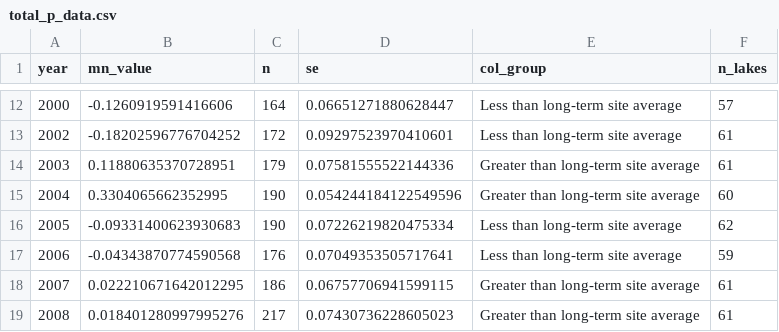
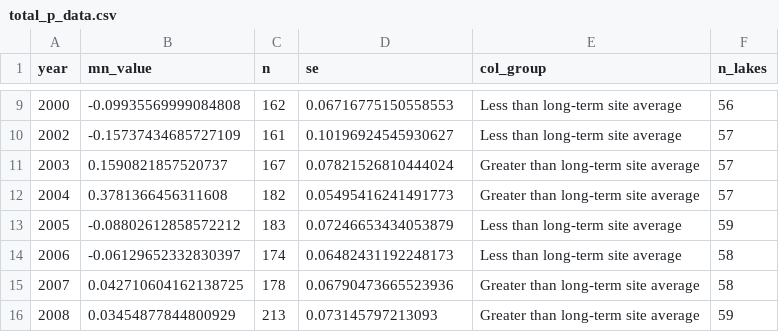
Before and after one commit to USEPA/ri_wq_trends, a CSV file: data/total_p_data.csv, drawn as a sheet; only a part is shown, gaps mark what is left out; the diff covers the shown part only.

```diff
--- a/data/total_p_data.csv
+++ b/data/total_p_data.csv
@@ -12,8 +9,8 @@ year,mn_value,n,se,col_group,n_lakes
-2000,-0.1260919591416606,164,0.06651271880628447,Less than long-term site average,57
-2002,-0.18202596776704252,172,0.09297523970410601,Less than long-term site average,61
-2003,0.11880635370728951,179,0.07581555522144336,Greater than long-term site average,61
-2004,0.3304065662352995,190,0.054244184122549596,Greater than long-term site average,60
-2005,-0.09331400623930683,190,0.07226219820475334,Less than long-term site average,62
-2006,-0.04343870774590568,176,0.07049353505717641,Less than long-term site average,59
-2007,0.022210671642012295,186,0.06757706941599115,Greater than long-term site average,61
-2008,0.018401280997995276,217,0.07430736228605023,Greater than long-term site average,61
+2000,-0.09935569999084808,162,0.06716775150558553,Less than long-term site average,56
+2002,-0.15737434685727109,161,0.10196924545930627,Less than long-term site average,57
+2003,0.1590821857520737,167,0.07821526810444024,Greater than long-term site average,57
+2004,0.3781366456311608,182,0.05495416241491773,Greater than long-term site average,57
+2005,-0.08802612858572212,183,0.07246653434053879,Less than long-term site average,59
+2006,-0.06129652332830397,174,0.06482431192248173,Less than long-term site average,58
+2007,0.042710604162138725,178,0.06790473665523936,Greater than long-term site average,58
+2008,0.03454877844800929,213,0.073145797213093,Greater than long-term site average,59
```
Also changed, not shown: 6 removed rows and 46 edited cells elsewhere in this file, data/chla_data.csv, data/chla_data_lagos.csv, 21 other files.
